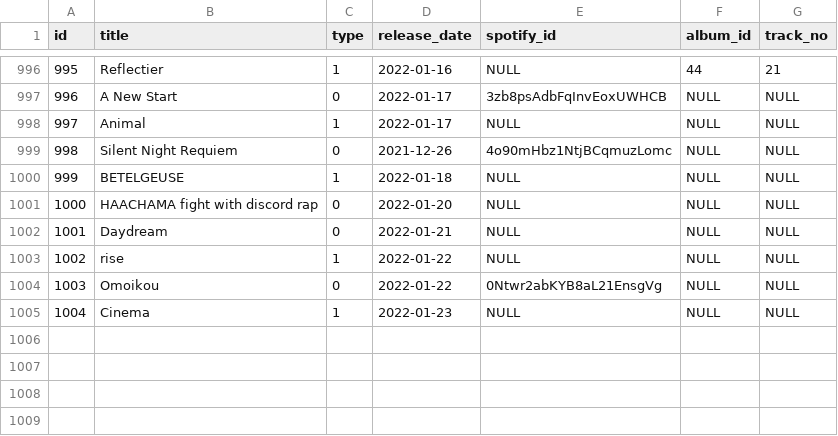
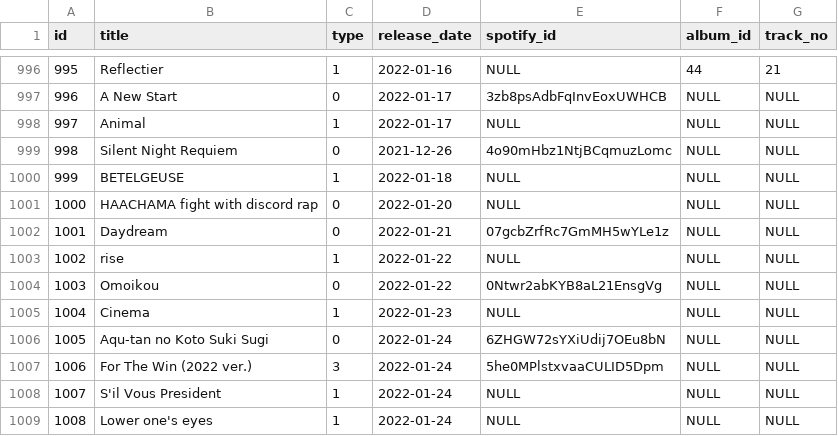
Before and after one commit to DiiSollertia/HoloDB, a CSV file: csv/TRACKS.csv, drawn as a sheet; only a part is shown, gaps mark what is left out.

```diff
--- a/csv/TRACKS.csv
+++ b/csv/TRACKS.csv
@@ -1001,3 +1001,3 @@ id,title,type,release_date,spotify_id,album_id,track_no
 1000,HAACHAMA fight with discord rap,0,2022-01-20,NULL,NULL,NULL
-1001,Daydream,0,2022-01-21,NULL,NULL,NULL
+1001,Daydream,0,2022-01-21,07gcbZrfRc7GmMH5wYLe1z,NULL,NULL
 1002,rise,1,2022-01-22,NULL,NULL,NULL
@@ -1005 +1005,5 @@ id,title,type,release_date,spotify_id,album_id,track_no
 1004,Cinema,1,2022-01-23,NULL,NULL,NULL
+1005,Aqu-tan no Koto Suki Sugi,0,2022-01-24,6ZHGW72sYXiUdij7OEu8bN,NULL,NULL
+1006,For The Win (2022 ver.),3,2022-01-24,5he0MPlstxvaaCULID5Dpm,NULL,NULL
+1007,S'il Vous President,1,2022-01-24,NULL,NULL,NULL
+1008,Lower one's eyes,1,2022-01-24,NULL,NULL,NULL
```
Also changed, not shown: csv/ALBUMS.csv, csv/YT_RELEASES.csv.
